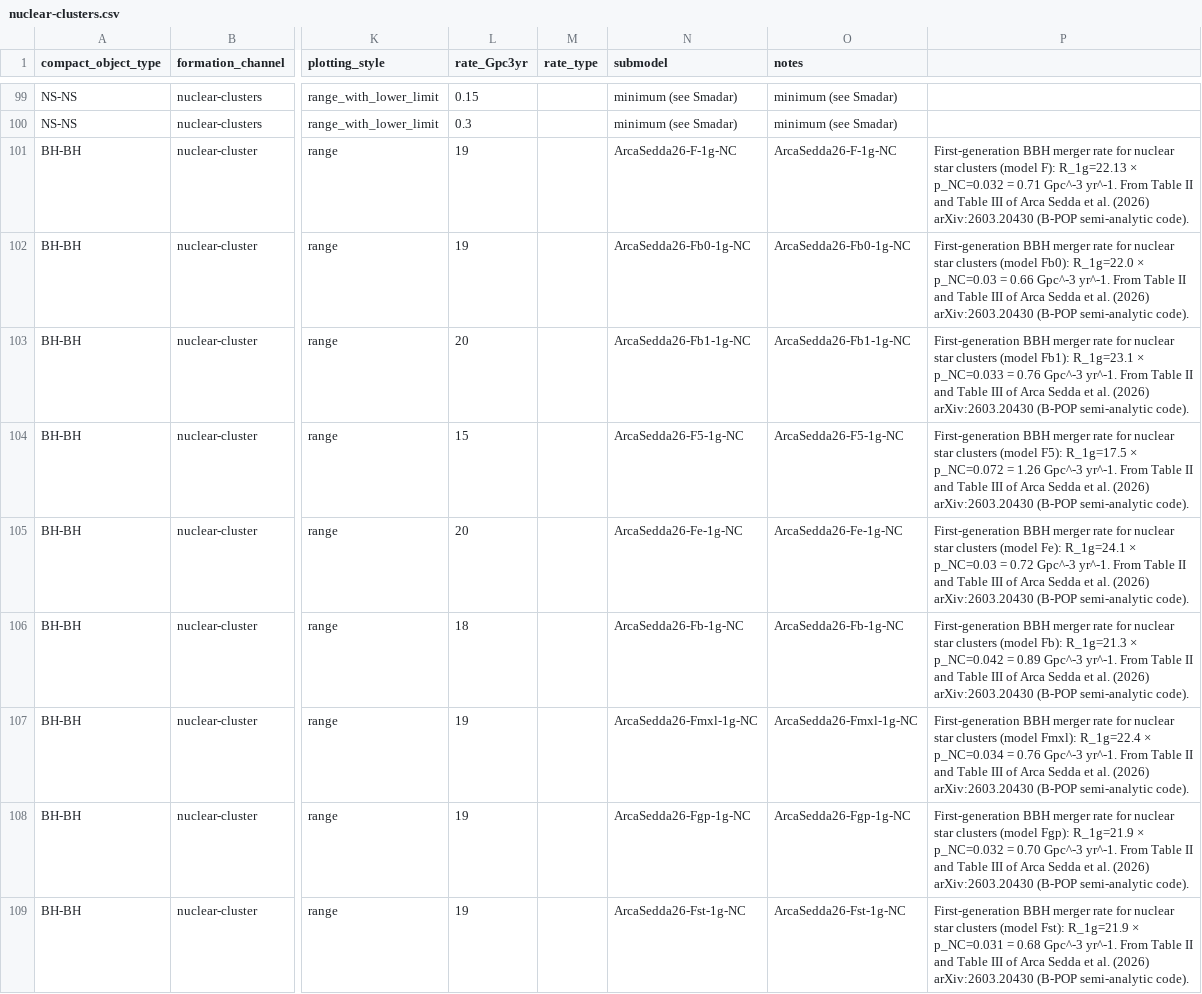
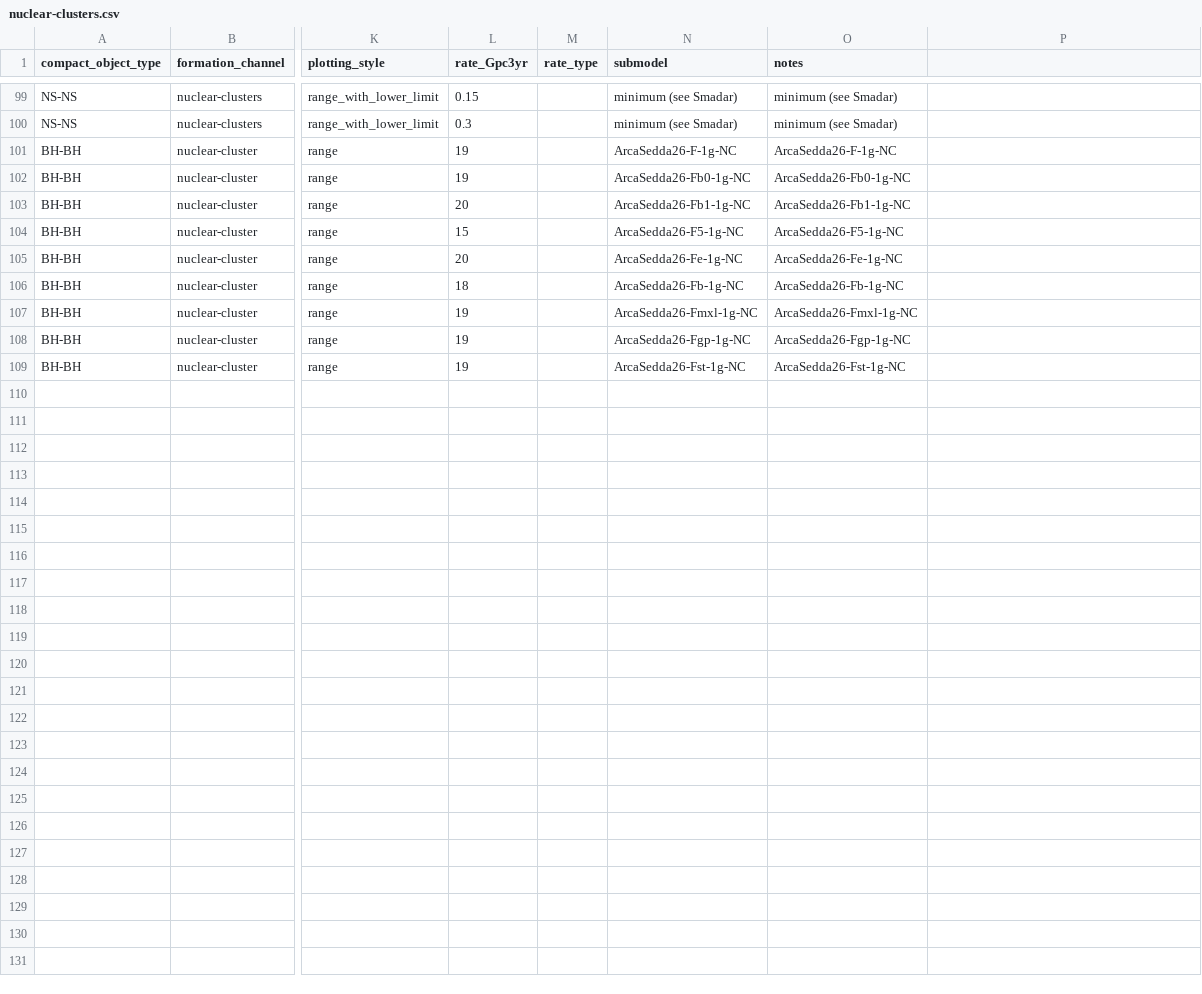
Before and after one commit to FloorBroekgaarden/Rates_of_Compact_Object_Coalescence, a CSV file: Data_Mandel_and_Broekgaarden_2026/nuclear-clusters.csv, drawn as a sheet; only a part is shown, gaps mark what is left out; the diff names each change by its address in the sheet, - before the commit and + after, or states it on an @@ line.

Commit message:
update rates

```diff
--- a/Data_Mandel_and_Broekgaarden_2026/nuclear-clusters.csv
+++ b/Data_Mandel_and_Broekgaarden_2026/nuclear-clusters.csv
-P101: First-generation BBH merger rate for nuclear star clusters (model F): R_1g=22.13 × p_NC=0.032 = 0.71 Gpc^-3 yr^-1. From Table II and Table III of Arca Sedda et al. (2026) arXiv:2603.20430 (B-POP semi-analytic code).
+P101: (empty)
-P102: First-generation BBH merger rate for nuclear star clusters (model Fb0): R_1g=22.0 × p_NC=0.03 = 0.66 Gpc^-3 yr^-1. From Table II and Table III of Arca Sedda et al. (2026) arXiv:2603.20430 (B-POP semi-analytic code).
+P102: (empty)
-P103: First-generation BBH merger rate for nuclear star clusters (model Fb1): R_1g=23.1 × p_NC=0.033 = 0.76 Gpc^-3 yr^-1. From Table II and Table III of Arca Sedda et al. (2026) arXiv:2603.20430 (B-POP semi-analytic code).
+P103: (empty)
-P104: First-generation BBH merger rate for nuclear star clusters (model F5): R_1g=17.5 × p_NC=0.072 = 1.26 Gpc^-3 yr^-1. From Table II and Table III of Arca Sedda et al. (2026) arXiv:2603.20430 (B-POP semi-analytic code).
+P104: (empty)
-P105: First-generation BBH merger rate for nuclear star clusters (model Fe): R_1g=24.1 × p_NC=0.03 = 0.72 Gpc^-3 yr^-1. From Table II and Table III of Arca Sedda et al. (2026) arXiv:2603.20430 (B-POP semi-analytic code).
+P105: (empty)
-P106: First-generation BBH merger rate for nuclear star clusters (model Fb): R_1g=21.3 × p_NC=0.042 = 0.89 Gpc^-3 yr^-1. From Table II and Table III of Arca Sedda et al. (2026) arXiv:2603.20430 (B-POP semi-analytic code).
+P106: (empty)
-P107: First-generation BBH merger rate for nuclear star clusters (model Fmxl): R_1g=22.4 × p_NC=0.034 = 0.76 Gpc^-3 yr^-1. From Table II and Table III of Arca Sedda et al. (2026) arXiv:2603.20430 (B-POP semi-analytic code).
+P107: (empty)
-P108: First-generation BBH merger rate for nuclear star clusters (model Fgp): R_1g=21.9 × p_NC=0.032 = 0.70 Gpc^-3 yr^-1. From Table II and Table III of Arca Sedda et al. (2026) arXiv:2603.20430 (B-POP semi-analytic code).
+P108: (empty)
-P109: First-generation BBH merger rate for nuclear star clusters (model Fst): R_1g=21.9 × p_NC=0.031 = 0.68 Gpc^-3 yr^-1. From Table II and Table III of Arca Sedda et al. (2026) arXiv:2603.20430 (B-POP semi-analytic code).
+P109: (empty)
```
Also changed, not shown: Data_Mandel_and_Broekgaarden_2026/globular-clusters.csv, Data_Mandel_and_Broekgaarden_2026/young-stellar-clusters.csv, 14 other files.
